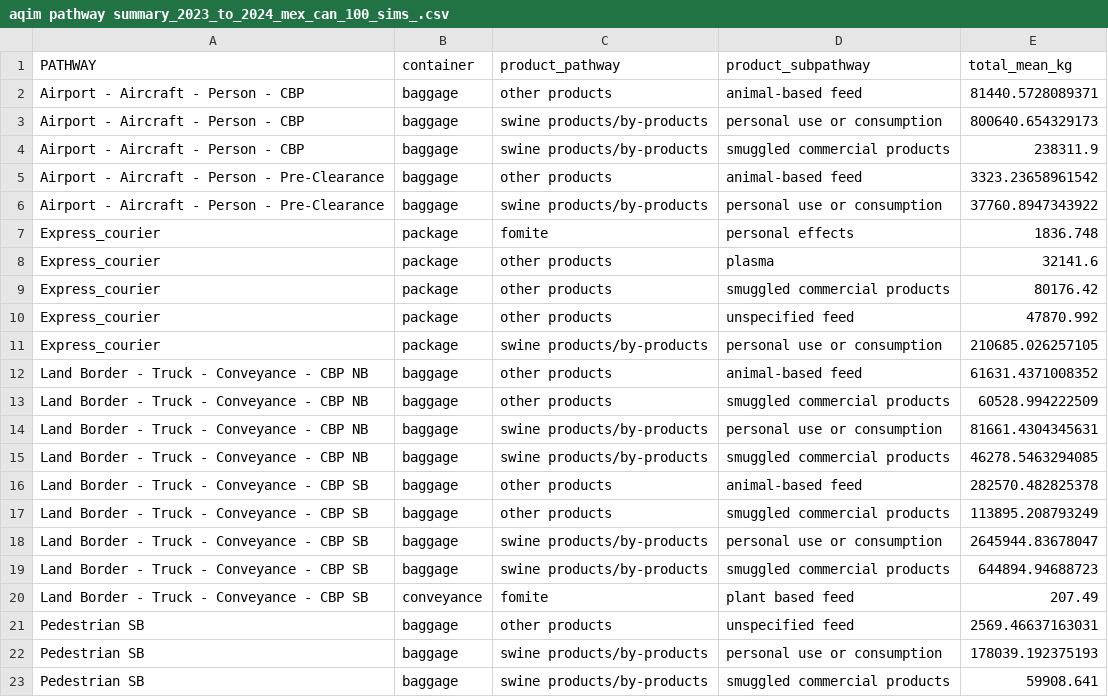
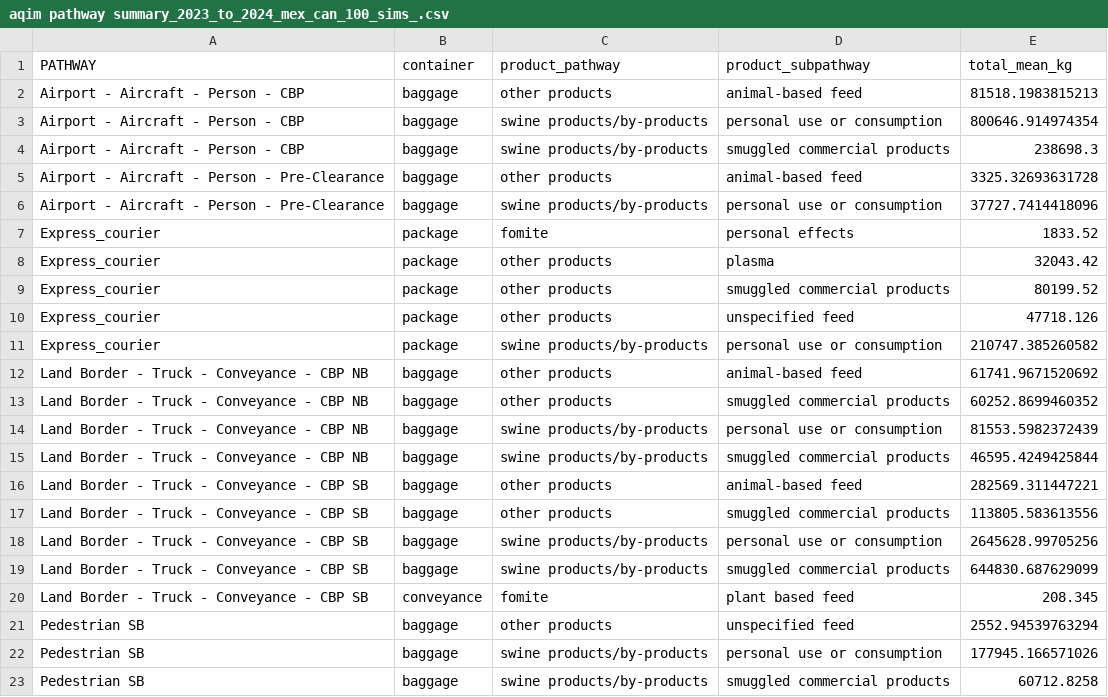
Before and after one commit to dalon-white/asf-risk-framework2, a CSV file: output/report files/aqim pathway summary_2023_to_2024_mex_can_100_sims_.csv, drawn as a sheet.

```diff
--- a/output/report files/aqim pathway summary_2023_to_2024_mex_can_100_sims_.csv
+++ b/output/report files/aqim pathway summary_2023_to_2024_mex_can_100_sims_.csv
@@ -1,23 +1,23 @@
 "PATHWAY","container","product_pathway","product_subpathway","total_mean_kg"
-"Airport - Aircraft - Person - CBP","baggage","other products","animal-based feed",81440.5728089371
-"Airport - Aircraft - Person - CBP","baggage","swine products/by-products","personal use or consumption",800640.654329173
-"Airport - Aircraft - Person - CBP","baggage","swine products/by-products","smuggled commercial products",238311.9
-"Airport - Aircraft - Person - Pre-Clearance","baggage","other products","animal-based feed",3323.23658961542
-"Airport - Aircraft - Person - Pre-Clearance","baggage","swine products/by-products","personal use or consumption",37760.8947343922
-"Express_courier","package","fomite","personal effects",1836.748
-"Express_courier","package","other products","plasma",32141.6
-"Express_courier","package","other products","smuggled commercial products",80176.42
-"Express_courier","package","other products","unspecified feed",47870.992
-"Express_courier","package","swine products/by-products","personal use or consumption",210685.026257105
-"Land Border - Truck - Conveyance - CBP NB","baggage","other products","animal-based feed",61631.4371008352
-"Land Border - Truck - Conveyance - CBP NB","baggage","other products","smuggled commercial products",60528.994222509
-"Land Border - Truck - Conveyance - CBP NB","baggage","swine products/by-products","personal use or consumption",81661.4304345631
-"Land Border - Truck - Conveyance - CBP NB","baggage","swine products/by-products","smuggled commercial products",46278.5463294085
-"Land Border - Truck - Conveyance - CBP SB","baggage","other products","animal-based feed",282570.482825378
-"Land Border - Truck - Conveyance - CBP SB","baggage","other products","smuggled commercial products",113895.208793249
-"Land Border - Truck - Conveyance - CBP SB","baggage","swine products/by-products","personal use or consumption",2645944.83678047
-"Land Border - Truck - Conveyance - CBP SB","baggage","swine products/by-products","smuggled commercial products",644894.94688723
-"Land Border - Truck - Conveyance - CBP SB","conveyance","fomite","plant based feed",207.49
-"Pedestrian SB","baggage","other products","unspecified feed",2569.46637163031
-"Pedestrian SB","baggage","swine products/by-products","personal use or consumption",178039.192375193
-"Pedestrian SB","baggage","swine products/by-products","smuggled commercial products",59908.641
+"Airport - Aircraft - Person - CBP","baggage","other products","animal-based feed",81518.1983815213
+"Airport - Aircraft - Person - CBP","baggage","swine products/by-products","personal use or consumption",800646.914974354
+"Airport - Aircraft - Person - CBP","baggage","swine products/by-products","smuggled commercial products",238698.3
+"Airport - Aircraft - Person - Pre-Clearance","baggage","other products","animal-based feed",3325.32693631728
+"Airport - Aircraft - Person - Pre-Clearance","baggage","swine products/by-products","personal use or consumption",37727.7414418096
+"Express_courier","package","fomite","personal effects",1833.52
+"Express_courier","package","other products","plasma",32043.42
+"Express_courier","package","other products","smuggled commercial products",80199.52
+"Express_courier","package","other products","unspecified feed",47718.126
+"Express_courier","package","swine products/by-products","personal use or consumption",210747.385260582
+"Land Border - Truck - Conveyance - CBP NB","baggage","other products","animal-based feed",61741.9671520692
+"Land Border - Truck - Conveyance - CBP NB","baggage","other products","smuggled commercial products",60252.8699460352
+"Land Border - Truck - Conveyance - CBP NB","baggage","swine products/by-products","personal use or consumption",81553.5982372439
+"Land Border - Truck - Conveyance - CBP NB","baggage","swine products/by-products","smuggled commercial products",46595.4249425844
+"Land Border - Truck - Conveyance - CBP SB","baggage","other products","animal-based feed",282569.311447221
+"Land Border - Truck - Conveyance - CBP SB","baggage","other products","smuggled commercial products",113805.583613556
+"Land Border - Truck - Conveyance - CBP SB","baggage","swine products/by-products","personal use or consumption",2645628.99705256
+"Land Border - Truck - Conveyance - CBP SB","baggage","swine products/by-products","smuggled commercial products",644830.687629099
+"Land Border - Truck - Conveyance - CBP SB","conveyance","fomite","plant based feed",208.345
+"Pedestrian SB","baggage","other products","unspecified feed",2552.94539763294
+"Pedestrian SB","baggage","swine products/by-products","personal use or consumption",177945.166571026
+"Pedestrian SB","baggage","swine products/by-products","smuggled commercial products",60712.8258
```
Also changed, not shown: input/data/wads codes/wads volume reference table.csv, output/aqim total distributed risk/distributed_risk_summary_mex_can.csv, 45 other files.
